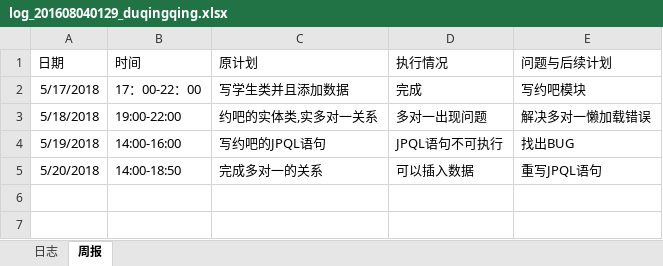
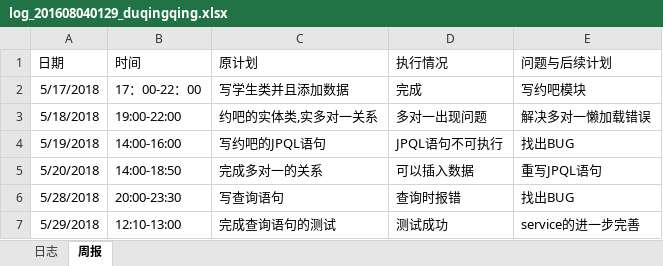
Before and after one commit to laozishidijia/98k, an Excel workbook: student-service-master/doc/log/log_201608040129_duqingqing.xlsx, sheet 周报, drawn as a sheet; values as stored, in another font and other column widths than the file's, no borders; the diff names each change by its address in the sheet, - before the commit and + after, or states it on an @@ line.

```diff
--- a/student-service-master/doc/log/log_201608040129_duqingqing.xlsx (sheet 周报)
+++ b/student-service-master/doc/log/log_201608040129_duqingqing.xlsx (sheet 周报)
+row 6: 5/28/2018 | 20:00-23:30 | 写查询语句 | 查询时报错 | 找出BUG
+row 7: 5/29/2018 | 12:10-13:00 | 完成查询语句的测试 | 测试成功 | service的进一步完善
```
Also changed, not shown: 14 other files.
